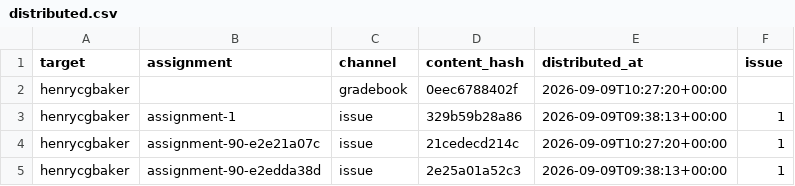
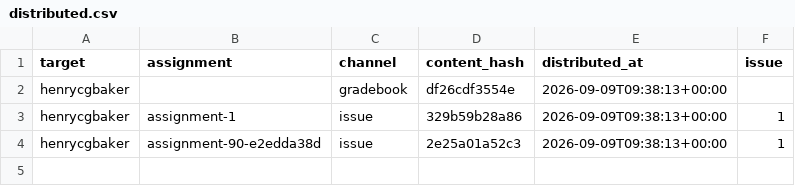
Before and after one commit to hertie-dsl-demo-f2026/classroom-config, a CSV file: gradebook/distributed.csv, drawn as a sheet.

```diff
--- a/gradebook/distributed.csv
+++ b/gradebook/distributed.csv
@@ -1,5 +1,4 @@
 target,assignment,channel,content_hash,distributed_at,issue
-henrycgbaker,,gradebook,0eec6788402f,2026-09-09T10:27:20+00:00,
+henrycgbaker,,gradebook,df26cdf3554e,2026-09-09T09:38:13+00:00,
 henrycgbaker,assignment-1,issue,329b59b28a86,2026-09-09T09:38:13+00:00,1
-henrycgbaker,assignment-90-e2e21a07c,issue,21cedecd214c,2026-09-09T10:27:20+00:00,1
 henrycgbaker,assignment-90-e2edda38d,issue,2e25a01a52c3,2026-09-09T09:38:13+00:00,1
```
Also changed, not shown: cohort-gradebook.csv, 1 other file.
